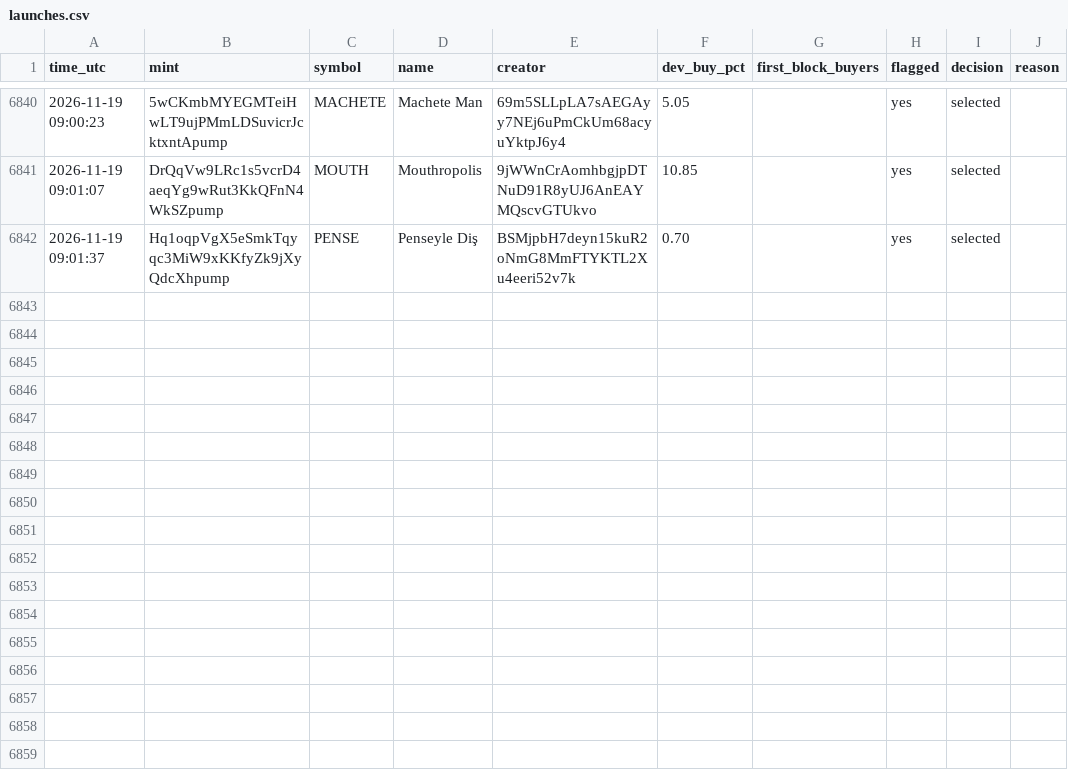
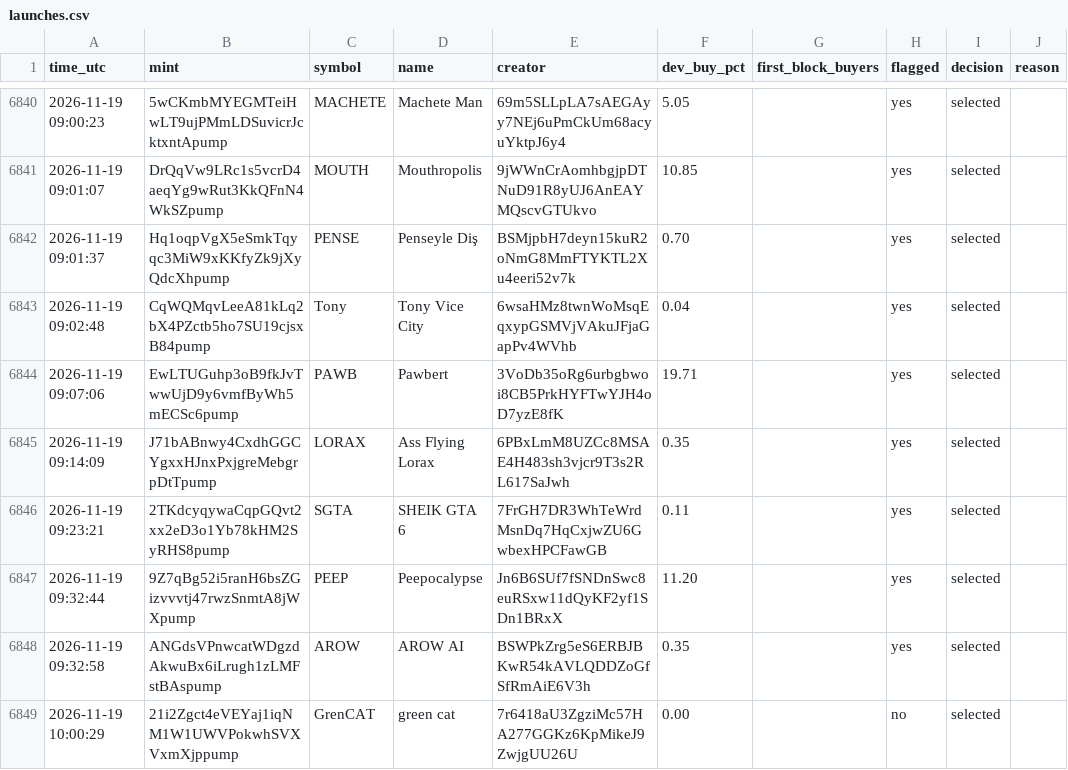
Before and after one commit to Asayed36/trading-bot, a CSV file: data/launch/launches.csv, drawn as a sheet; only a part is shown, gaps mark what is left out.

```diff
--- a/data/launch/launches.csv
+++ b/data/launch/launches.csv
@@ -6842 +6842,8 @@ time_utc,mint,symbol,name,creator,dev_buy_pct,first_block_buyers,flagged,decisio
 2026-11-19 09:01:37,Hq1oqpVgX5eSmkTqyqc3MiW9xKKfyZk9jXyQdcXhpump,PENSE,Penseyle Diş,BSMjpbH7deyn15kuR2oNmG8MmFTYKTL2Xu4eeri52v7k,0.70,,yes,selected,
+2026-11-19 09:02:48,CqWQMqvLeeA81kLq2bX4PZctb5ho7SU19cjsxB84pump,Tony,Tony Vice City,6wsaHMz8twnWoMsqEqxypGSMVjVAkuJFjaGapPv4WVhb,0.04,,yes,selected,
+2026-11-19 09:07:06,EwLTUGuhp3oB9fkJvTwwUjD9y6vmfByWh5mECSc6pump,PAWB,Pawbert,3VoDb35oRg6urbgbwoi8CB5PrkHYFTwYJH4oD7yzE8fK,19.71,,yes,selected,
+2026-11-19 09:14:09,J71bABnwy4CxdhGGCYgxxHJnxPxjgreMebgrpDtTpump,LORAX,Ass Flying Lorax,6PBxLmM8UZCc8MSAE4H483sh3vjcr9T3s2RL617SaJwh,0.35,,yes,selected,
+2026-11-19 09:23:21,2TKdcyqywaCqpGQvt2xx2eD3o1Yb78kHM2SyRHS8pump,SGTA,SHEIK GTA 6,7FrGH7DR3WhTeWrdMsnDq7HqCxjwZU6GwbexHPCFawGB,0.11,,yes,selected,
+2026-11-19 09:32:44,9Z7qBg52i5ranH6bsZGizvvvtj47rwzSnmtA8jWXpump,PEEP,Peepocalypse,Jn6B6SUf7fSNDnSwc8euRSxw11dQyKF2yf1SDn1BRxX,11.20,,yes,selected,
+2026-11-19 09:32:58,ANGdsVPnwcatWDgzdAkwuBx6iLrugh1zLMFstBAspump,AROW,AROW AI,BSWPkZrg5eS6ERBJBKwR54kAVLQDDZoGfSfRmAiE6V3h,0.35,,yes,selected,
+2026-11-19 10:00:29,21i2Zgct4eVEYaj1iqNM1W1UWVPokwhSVXVxmXjppump,GrenCAT,green cat,7r6418aU3ZgziMc57HA277GGKz6KpMikeJ9ZwjgUU26U,0.00,,no,selected,
```
Also changed, not shown: data/market/prices-2026-11-19.csv, data/news-listings/ai_verdicts.csv, 21 other files.
